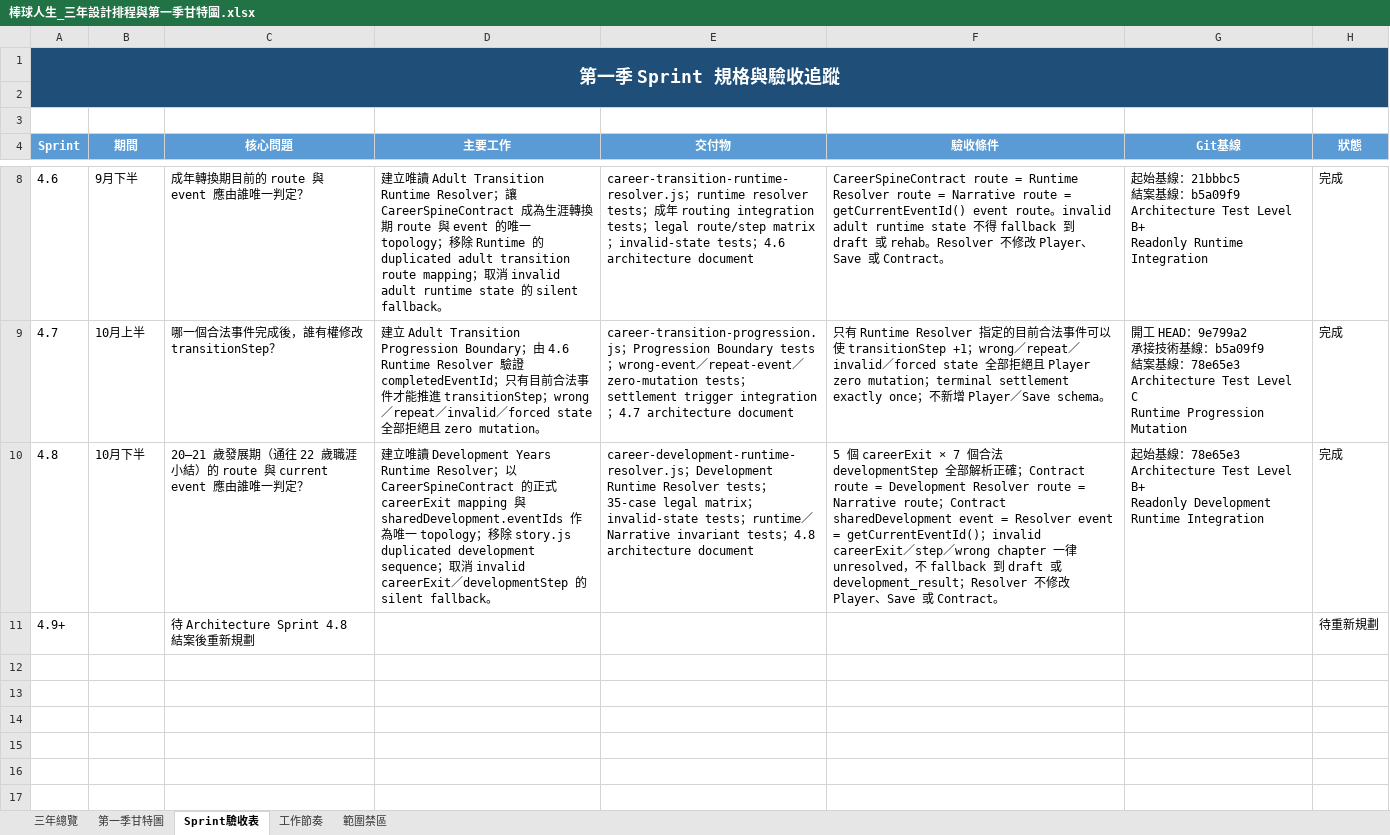
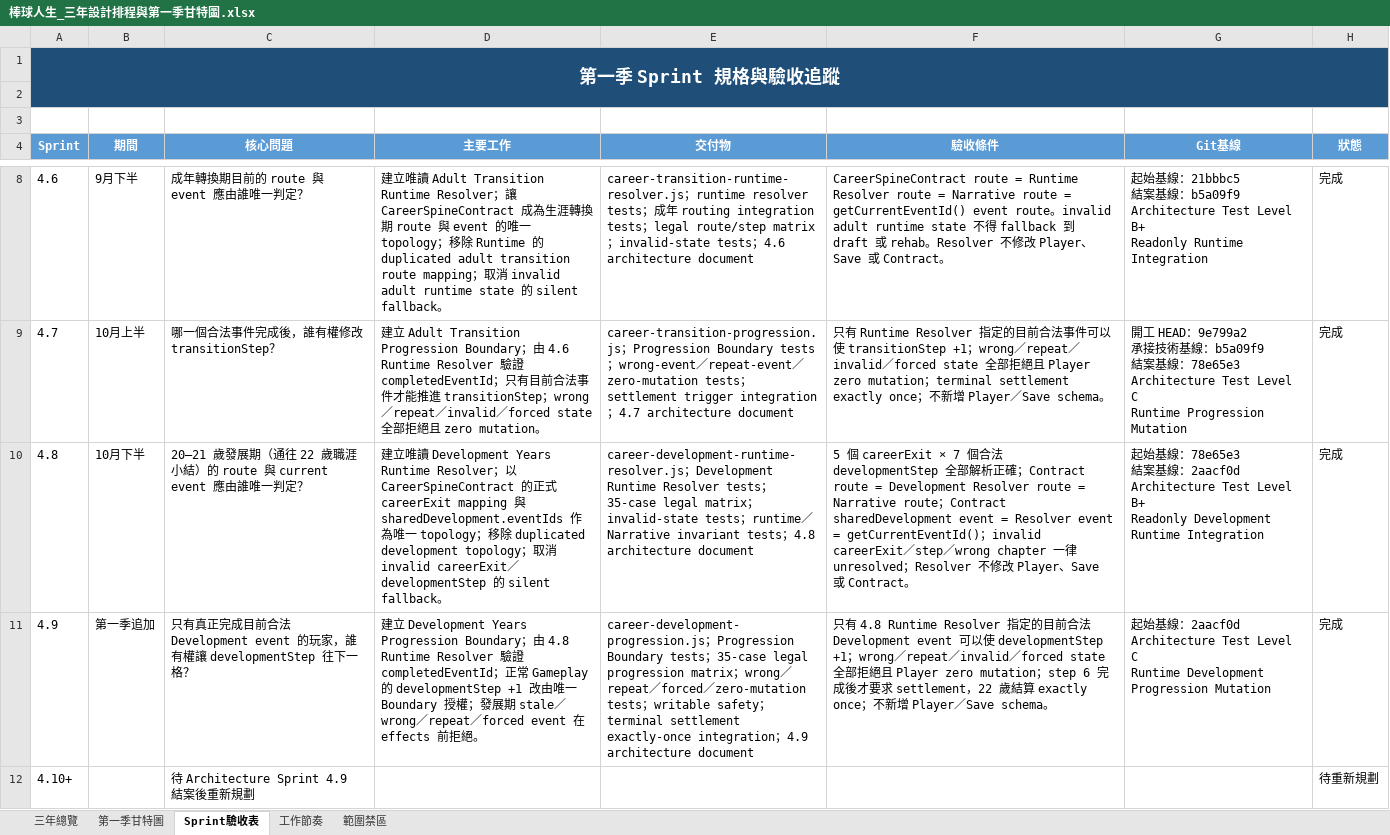
Before and after one commit to rbnwu03-coder/baseball-life-simulator, an Excel workbook: 棒球人生_三年設計排程與第一季甘特圖.xlsx, sheet Sprint驗收表, drawn as a sheet; only a part is shown, gaps mark what is left out; values as stored, in another font and other column widths than the file's, no borders; conditional formats not drawn; addresses are those after the commit; ↵ is a line break in a cell; the diff names each change by its address in the sheet, - before the commit and + after, or states it on an @@ line.

Commit message:
feat: establish development years progression boundary

```diff
--- a/棒球人生_三年設計排程與第一季甘特圖.xlsx (sheet Sprint驗收表)
+++ b/棒球人生_三年設計排程與第一季甘特圖.xlsx (sheet Sprint驗收表)
-D10 (主要工作): …除 story.js duplicated development sequence；取…
+D10 (主要工作): …除 duplicated development topology；取…
-F10 (驗收條件): …unresolved，不 fallback 到 draft 或 development_result；Resolver…
+F10 (驗收條件): …unresolved；Resolver…
-G10 (Git基線): …：78e65e3 ↵ Architecture Test…
+G10 (Git基線): …：78e65e3 ↵ 結案基線：2aacf0d ↵ Architecture Test…
+row 11: 4.9 | 第一季追加 | 只有真正完成目前合法 Development event 的玩家，誰有權讓 developmentStep 往下一格？ | 建立 Development Years Progression Boundary；由 4.8 Runtime Resolver 驗證 completedEventId；正常 Gameplay 的 developmentStep +1 改由唯一 Boundary 授權；發展期 stale／wrong／repeat／forced event 在 effects 前拒絕。 | career-development-progression.js；Progression Boundary tests；35-case legal progression matrix；wrong／repeat／forced／zero-mutation tests；writable safety；terminal settlement exactly-once integration；4.9 architecture document | 只有 4.8 Runtime Resolver 指定的目前合法 Development event 可以使 developmentStep +1；wrong／repeat／invalid／forced state 全部拒絕且 Player zero mutation；step 6 完成後才要求 settlement，22 歲結算 exactly once；不新增 Player／Save schema。 | 起始基線：2aacf0d ↵ Architecture Test Level C ↵ Runtime Development Progression Mutation | 完成
-A12 (Sprint): 4.9+
+A12 (Sprint): 4.10+
-C12 (核心問題): 待 Architecture Sprint 4.8 結案後重新規劃
+C12 (核心問題): 待 Architecture Sprint 4.9 結案後重新規劃
```
Also changed, not shown: sheet 第一季甘特圖, 棒球人生_三年設計排程_易讀版.xlsx, 8 other files.
